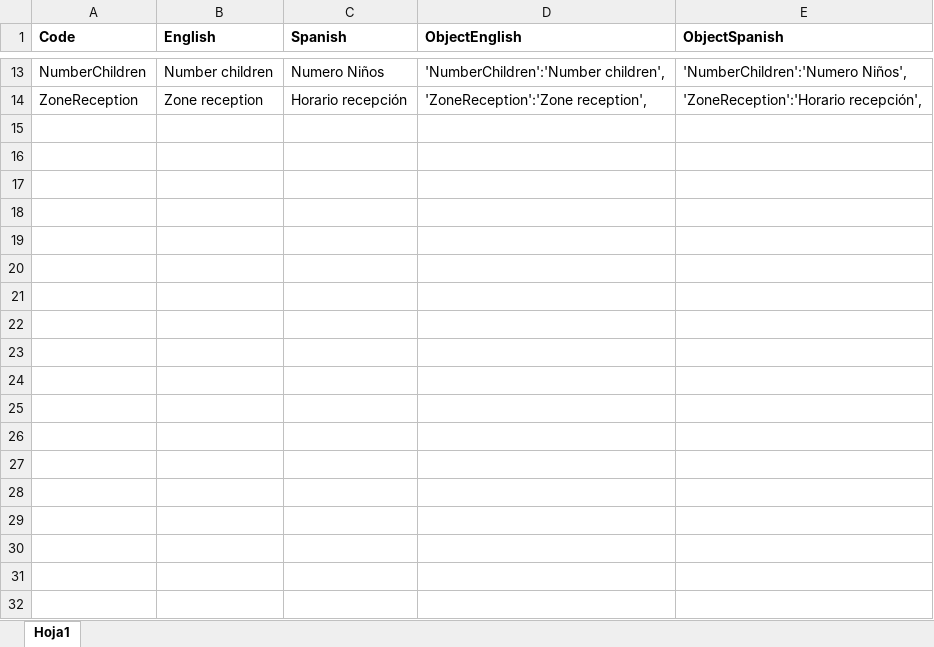
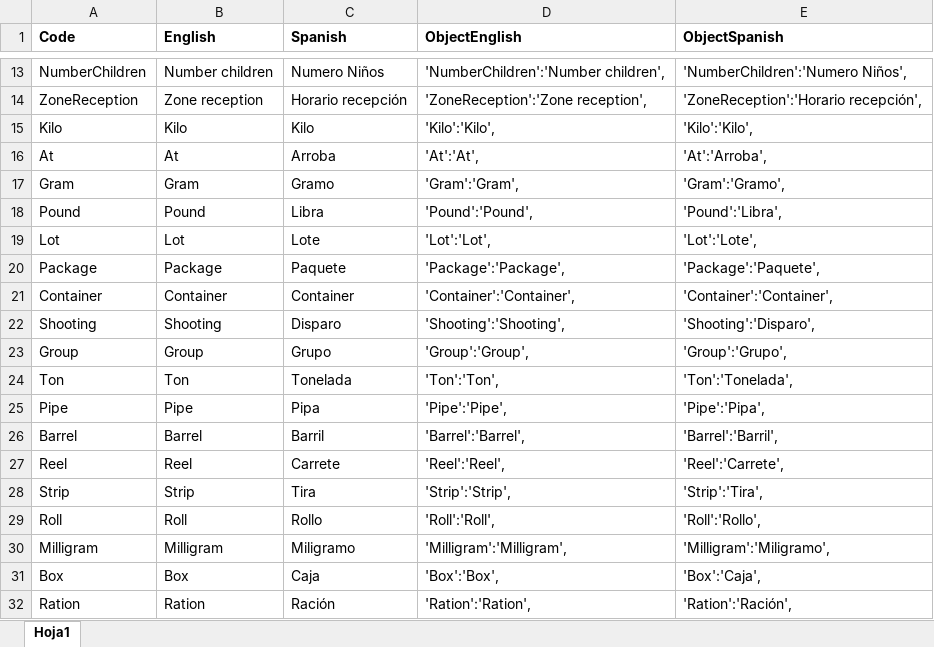
Before and after one commit to pelufo305/Community_Kitchens, an Excel workbook: community-kitchens-front/src/assets/i18n/Lenguaje.xlsx, sheet Hoja1, drawn as a sheet; only a part is shown, gaps mark what is left out; values as stored, in another font and other column widths than the file's, no borders; the diff names each change by its address in the sheet, - before the commit and + after, or states it on an @@ line.

```diff
--- a/community-kitchens-front/src/assets/i18n/Lenguaje.xlsx (sheet Hoja1)
+++ b/community-kitchens-front/src/assets/i18n/Lenguaje.xlsx (sheet Hoja1)
+row 15: Kilo | Kilo | Kilo | 'Kilo':'Kilo', | 'Kilo':'Kilo',
+row 16: At | At | Arroba | 'At':'At', | 'At':'Arroba',
+row 17: Gram | Gram | Gramo | 'Gram':'Gram', | 'Gram':'Gramo',
+row 18: Pound | Pound | Libra | 'Pound':'Pound', | 'Pound':'Libra',
+row 19: Lot | Lot | Lote | 'Lot':'Lot', | 'Lot':'Lote',
+row 20: Package | Package | Paquete | 'Package':'Package', | 'Package':'Paquete',
+row 21: Container | Container | Container | 'Container':'Container', | 'Container':'Container',
+row 22: Shooting | Shooting | Disparo | 'Shooting':'Shooting', | 'Shooting':'Disparo',
+row 23: Group | Group | Grupo | 'Group':'Group', | 'Group':'Grupo',
+row 24: Ton | Ton | Tonelada | 'Ton':'Ton', | 'Ton':'Tonelada',
+row 25: Pipe | Pipe | Pipa | 'Pipe':'Pipe', | 'Pipe':'Pipa',
+row 26: Barrel | Barrel | Barril | 'Barrel':'Barrel', | 'Barrel':'Barril',
+row 27: Reel | Reel | Carrete | 'Reel':'Reel', | 'Reel':'Carrete',
+row 28: Strip | Strip | Tira | 'Strip':'Strip', | 'Strip':'Tira',
+row 29: Roll | Roll | Rollo | 'Roll':'Roll', | 'Roll':'Rollo',
+row 30: Milligram | Milligram | Miligramo | 'Milligram':'Milligram', | 'Milligram':'Miligramo',
+row 31: Box | Box | Caja | 'Box':'Box', | 'Box':'Caja',
+row 32: Ration | Ration | Ración | 'Ration':'Ration', | 'Ration':'Ración',
```
Also changed, not shown: 12 other files.
